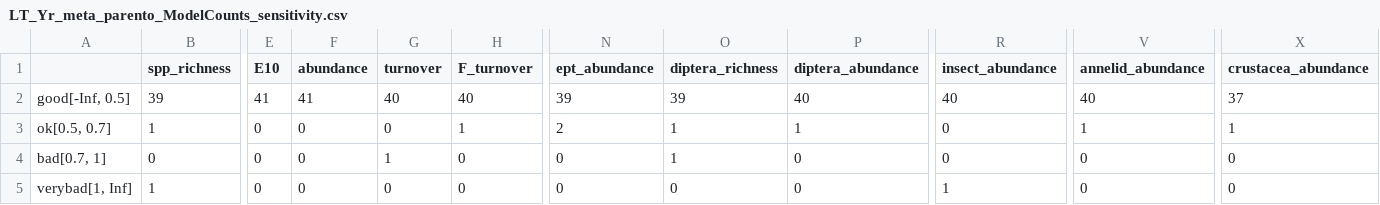
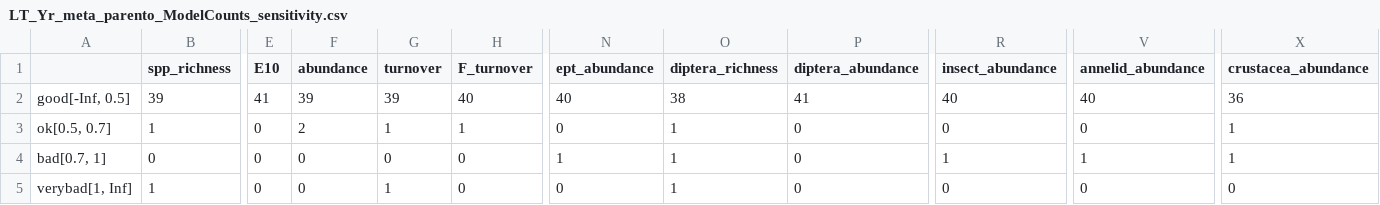
Before and after one commit to HeeeyNathan/Biochange_Paper1, a CSV file: Sensitivity/Outputs/LT_Yr_meta_parento_ModelCounts_sensitivity.csv, drawn as a sheet; only a part is shown, gaps mark what is left out; the diff names each change by its address in the sheet, - before the commit and + after, or states it on an @@ line.

```diff
--- a/Sensitivity/Outputs/LT_Yr_meta_parento_ModelCounts_sensitivity.csv
+++ b/Sensitivity/Outputs/LT_Yr_meta_parento_ModelCounts_sensitivity.csv
-F2 (abundance): 41
+F2 (abundance): 39
-G2 (turnover): 40
+G2 (turnover): 39
-N2 (ept_abundance): 39
+N2 (ept_abundance): 40
-O2 (diptera_richness): 39
+O2 (diptera_richness): 38
-P2 (diptera_abundance): 40
+P2 (diptera_abundance): 41
-X2 (crustacea_abundance): 37
+X2 (crustacea_abundance): 36
-F3 (abundance): 0
+F3 (abundance): 2
-G3 (turnover): 0
+G3 (turnover): 1
-N3 (ept_abundance): 2
+N3 (ept_abundance): 0
-P3 (diptera_abundance): 1
+P3 (diptera_abundance): 0
-V3 (annelid_abundance): 1
+V3 (annelid_abundance): 0
-G4 (turnover): 1
+G4 (turnover): 0
-N4 (ept_abundance): 0
+N4 (ept_abundance): 1
-R4 (insect_abundance): 0
+R4 (insect_abundance): 1
-V4 (annelid_abundance): 0
+V4 (annelid_abundance): 1
-X4 (crustacea_abundance): 0
+X4 (crustacea_abundance): 1
-G5 (turnover): 0
+G5 (turnover): 1
-O5 (diptera_richness): 0
+O5 (diptera_richness): 1
-R5 (insect_abundance): 1
+R5 (insect_abundance): 0
```
Also changed, not shown: Sensitivity/Data/LT_siteYr_AllData_sensitivity.csv, Sensitivity/Data/LT_taxalist_2010-2020_long_sensitivity.csv, 41 other files.
